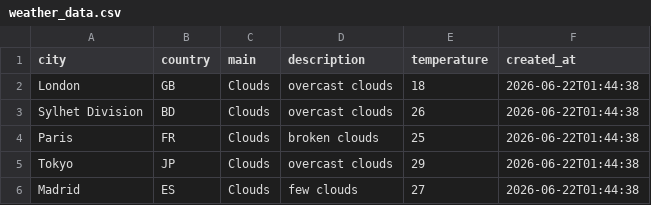
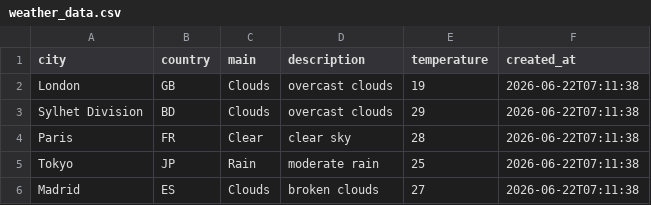
Before and after one commit to amzzz930/amin_repository, a CSV file: weather_data.csv, drawn as a sheet.

```diff
--- a/weather_data.csv
+++ b/weather_data.csv
@@ -1,6 +1,6 @@
 city,country,main,description,temperature,created_at
-London,GB,Clouds,overcast clouds,18,2026-06-22T01:44:38
-Sylhet Division,BD,Clouds,overcast clouds,26,2026-06-22T01:44:38
-Paris,FR,Clouds,broken clouds,25,2026-06-22T01:44:38
-Tokyo,JP,Clouds,overcast clouds,29,2026-06-22T01:44:38
-Madrid,ES,Clouds,few clouds,27,2026-06-22T01:44:38
+London,GB,Clouds,overcast clouds,19,2026-06-22T07:11:38
+Sylhet Division,BD,Clouds,overcast clouds,29,2026-06-22T07:11:38
+Paris,FR,Clear,clear sky,28,2026-06-22T07:11:38
+Tokyo,JP,Rain,moderate rain,25,2026-06-22T07:11:38
+Madrid,ES,Clouds,broken clouds,27,2026-06-22T07:11:38
```
